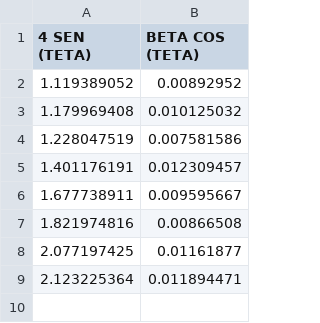
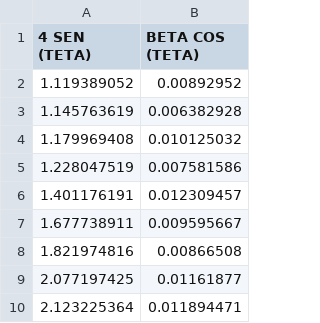
Before and after one commit to ComancheMario/Python-, a CSV file: TecnicasDeCaractenizacion/Data/W-H.csv, drawn as a sheet; the diff names each change by its address in the sheet, - before the commit and + after, or states it on an @@ line.

```diff
--- a/TecnicasDeCaractenizacion/Data/W-H.csv
+++ b/TecnicasDeCaractenizacion/Data/W-H.csv
+row 3: 1.145763619 | 0.006382928
```
